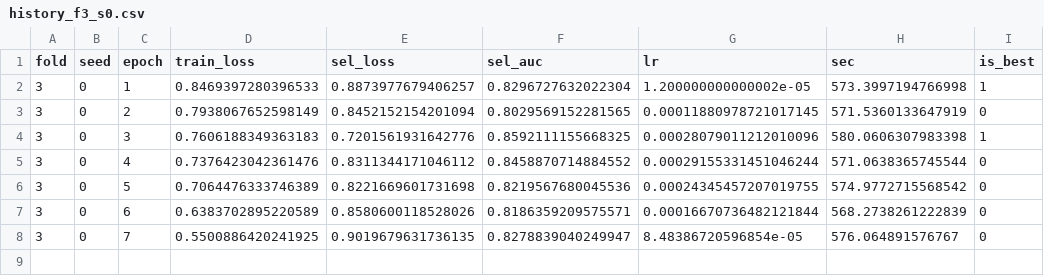
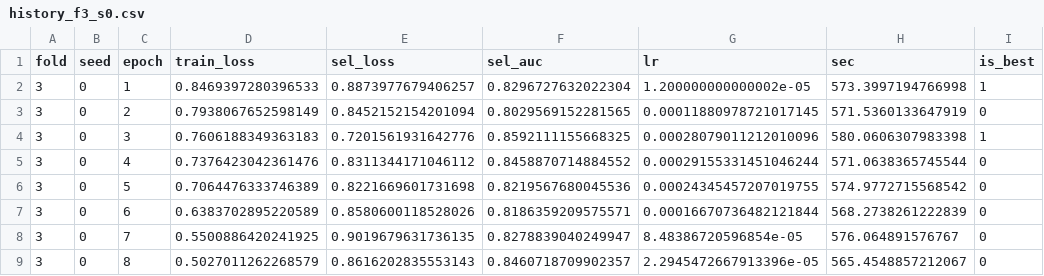
Before and after one commit to MikaKat/pneumonia-detection-cnn, a CSV file: predictions_rsna_bal05/history_f3_s0.csv, drawn as a sheet.

```diff
--- a/predictions_rsna_bal05/history_f3_s0.csv
+++ b/predictions_rsna_bal05/history_f3_s0.csv
@@ -8 +8,2 @@ fold,seed,epoch,train_loss,sel_loss,sel_auc,lr,sec,is_best
 3,0,7,0.5500886420241925,0.9019679631736135,0.8278839040249947,8.48386720596854e-05,576.064891576767,0
+3,0,8,0.5027011262268579,0.8616202835553143,0.8460718709902357,2.2945472667913396e-05,565.4548857212067,0
```
Also changed, not shown: results_rsna.csv, 8 other files.
